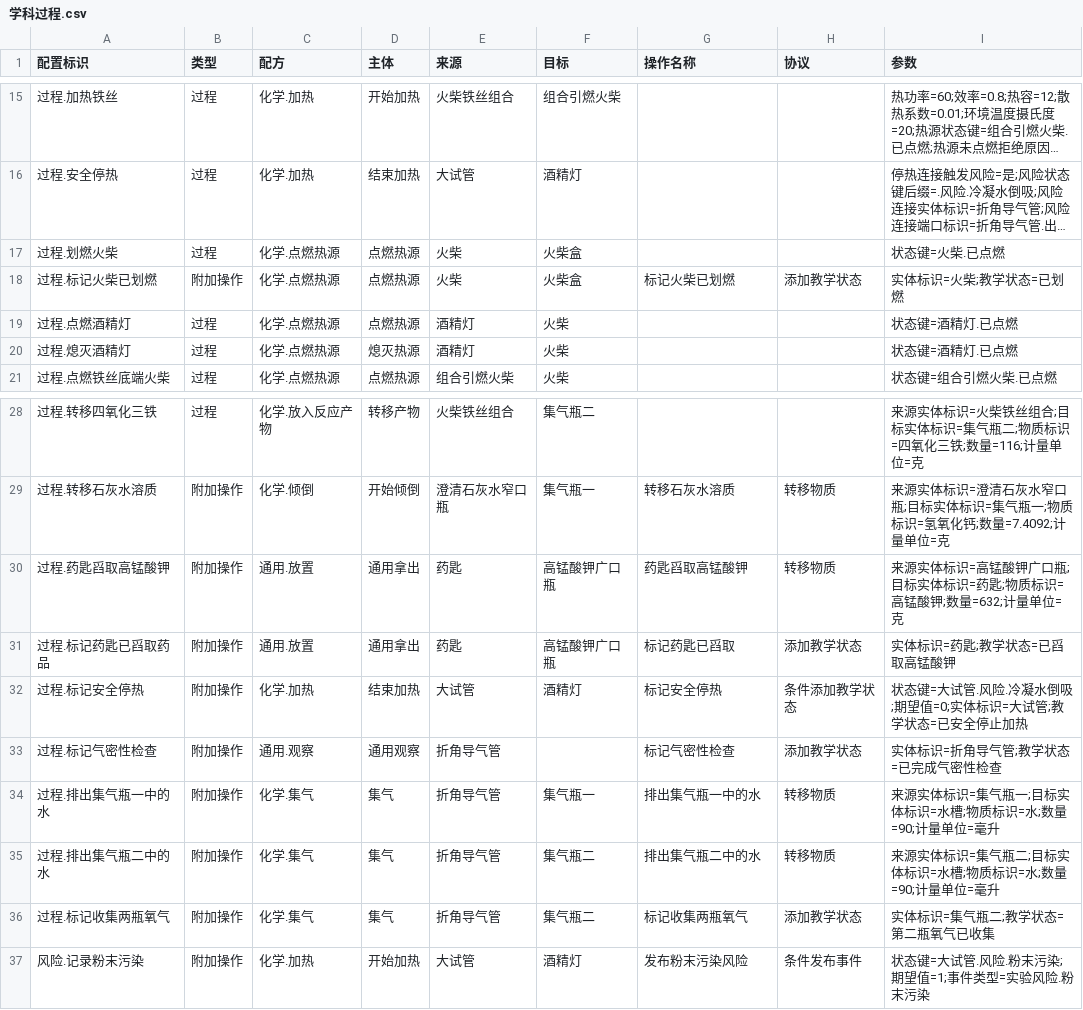
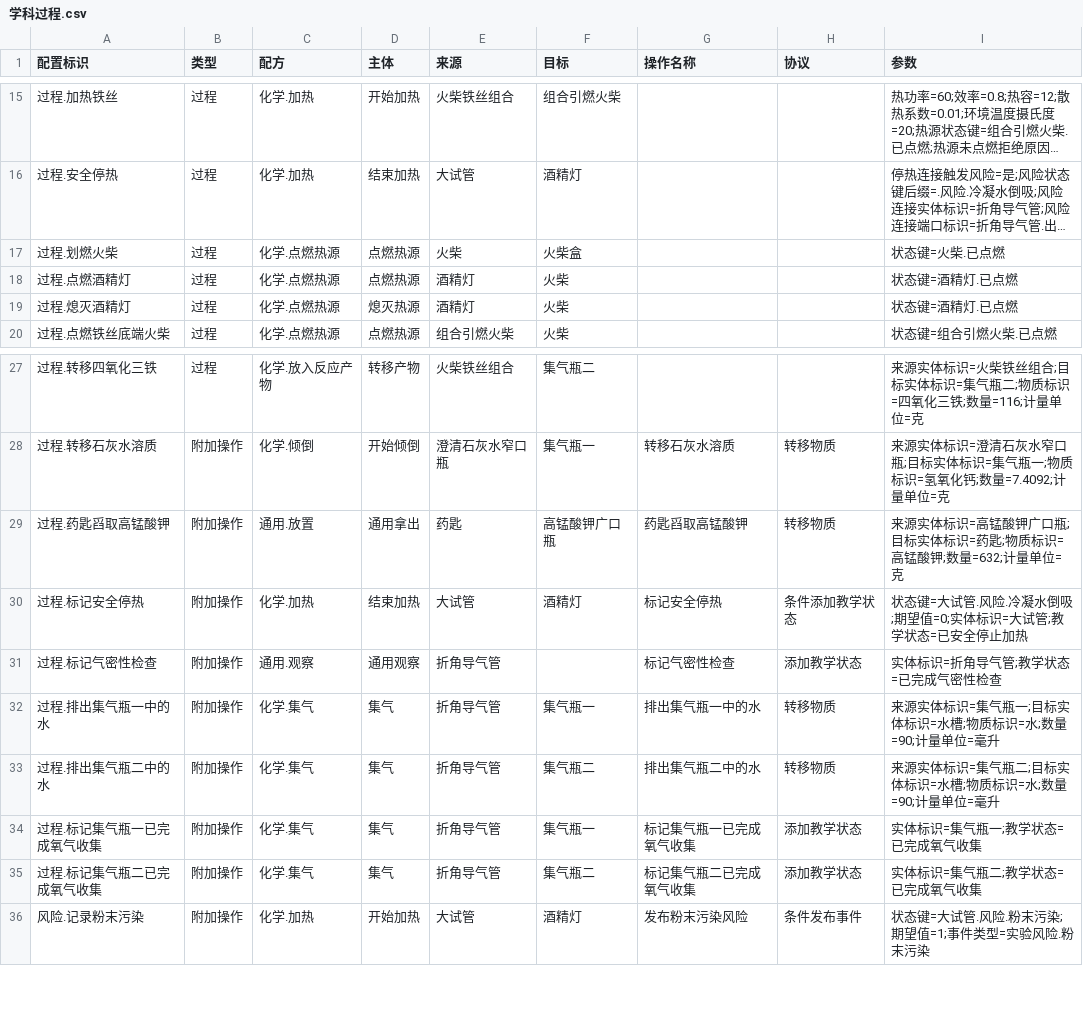
Before and after one commit to joe1yu/com.virtuallab.engine, a CSV file: Samples~/OxygenCourse/Courses/氧气的实验室制取与性质/Authoring/学科过程.csv, drawn as a sheet; only a part is shown, gaps mark what is left out; long unchanged cells end in ….

```diff
--- a/Samples~/OxygenCourse/Courses/氧气的实验室制取与性质/Authoring/学科过程.csv
+++ b/Samples~/OxygenCourse/Courses/氧气的实验室制取与性质/Authoring/学科过程.csv
@@ -17,3 +17,2 @@
 过程.划燃火柴,过程,化学.点燃热源,点燃热源,火柴,火柴盒,,,状态键=火柴.已点燃
-过程.标记火柴已划燃,附加操作,化学.点燃热源,点燃热源,火柴,火柴盒,标记火柴已划燃,添加教学状态,实体标识=火柴;教学状态=已划燃
 过程.点燃酒精灯,过程,化学.点燃热源,点燃热源,酒精灯,火柴,,,状态键=酒精灯.已点燃
@@ -30,3 +29,2 @@
 过程.药匙舀取高锰酸钾,附加操作,通用.放置,通用拿出,药匙,高锰酸钾广口瓶,药匙舀取高锰酸钾,转移物质,来源实体标识=高锰酸钾广口瓶;目标实体标识=药匙;物质标识=高锰酸钾;数量=632;计量单位=克
-过程.标记药匙已舀取药品,附加操作,通用.放置,通用拿出,药匙,高锰酸钾广口瓶,标记药匙已舀取,添加教学状态,实体标识=药匙;教学状态=已舀取高锰酸钾
 过程.标记安全停热,附加操作,化学.加热,结束加热,大试管,酒精灯,标记安全停热,条件添加教学状态,状态键=大试管.风险.冷凝水倒吸;期望值=0;实体标识=大试管;教学状态=已安全停止加热
@@ -35,3 +33,4 @@
 过程.排出集气瓶二中的水,附加操作,化学.集气,集气,折角导气管,集气瓶二,排出集气瓶二中的水,转移物质,来源实体标识=集气瓶二;目标实体标识=水槽;物质标识=水;数量=90;计量单位=毫升
-过程.标记收集两瓶氧气,附加操作,化学.集气,集气,折角导气管,集气瓶二,标记收集两瓶氧气,添加教学状态,实体标识=集气瓶二;教学状态=第二瓶氧气已收集
+过程.标记集气瓶一已完成氧气收集,附加操作,化学.集气,集气,折角导气管,集气瓶一,标记集气瓶一已完成氧气收集,添加教学状态,实体标识=集气瓶一;教学状态=已完成氧气收集
+过程.标记集气瓶二已完成氧气收集,附加操作,化学.集气,集气,折角导气管,集气瓶二,标记集气瓶二已完成氧气收集,添加教学状态,实体标识=集气瓶二;教学状态=已完成氧气收集
 风险.记录粉末污染,附加操作,化学.加热,开始加热,大试管,酒精灯,发布粉末污染风险,条件发布事件,状态键=大试管.风险.粉末污染;期望值=1;事件类型=实验风险.粉末污染
```
Also changed, not shown: Samples~/OxygenCourse/Courses/氧气的实验室制取与性质/Authoring/交互规则.csv, Samples~/OxygenCourse/Courses/氧气的实验室制取与性质/Authoring/实验流程.csv, 2 other files.
